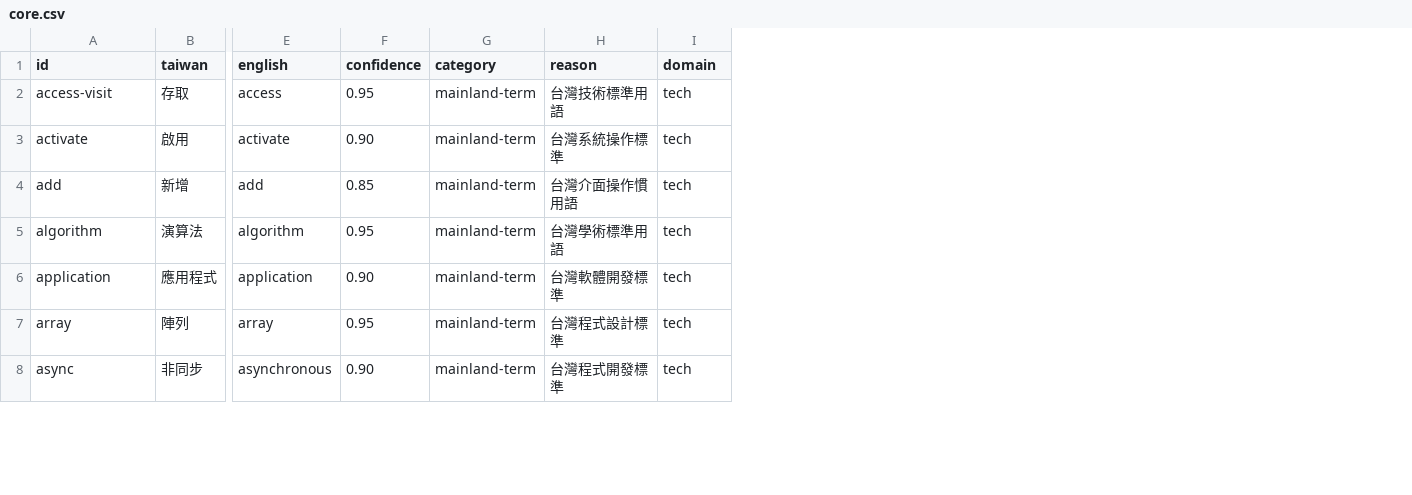
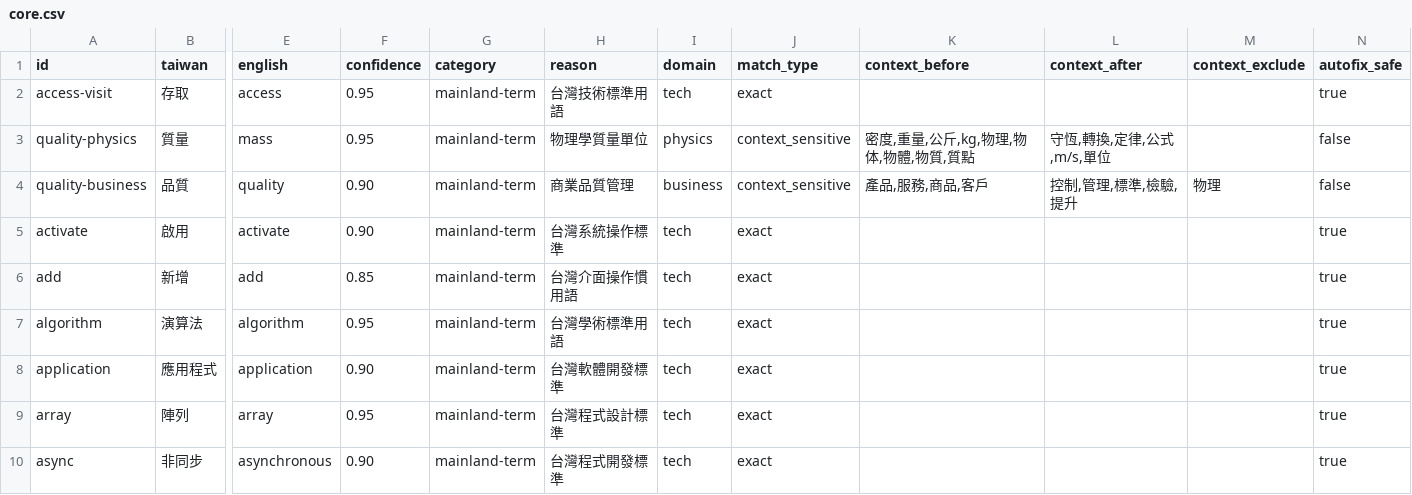
Before and after one commit to HCYT/twlint, a CSV file: dictionaries-csv/core/core.csv, drawn as a sheet; only a part is shown, gaps mark what is left out; addresses are those after the commit; rows hold the shown columns only; the diff names each change by its address in the sheet, - before the commit and + after, or states it on an @@ line.

Commit message:
feat(dict): add domain-specific dictionaries and lazy loading

```diff
--- a/dictionaries-csv/core/core.csv
+++ b/dictionaries-csv/core/core.csv
+column J (match_type), row 2: exact; rows 5-10: all exact
+column K (context_before), empty
+column L (context_after), empty
+column M (context_exclude), empty
+column N (autofix_safe), row 2: true; rows 5-10: all true
+row 3: quality-physics | 質量 | mass | 0.95 | mainland-term | 物理學質量單位 | physics | context_sensitive | 密度,重量,公斤,kg,物理,物体,物體,物質,質點 | 守恆,轉換,定律,公式,m/s,單位 |  | false
+row 4: quality-business | 品質 | quality | 0.90 | mainland-term | 商業品質管理 | business | context_sensitive | 產品,服務,商品,客戶 | 控制,管理,標準,檢驗,提升 | 物理 | false
```
Also changed, not shown: 43 other files.
